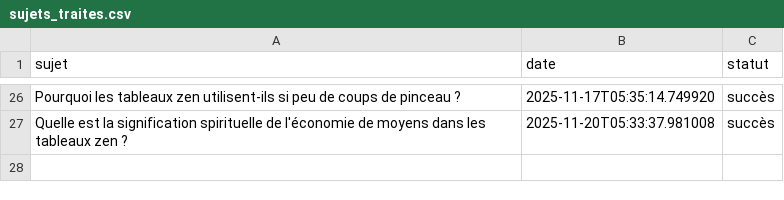
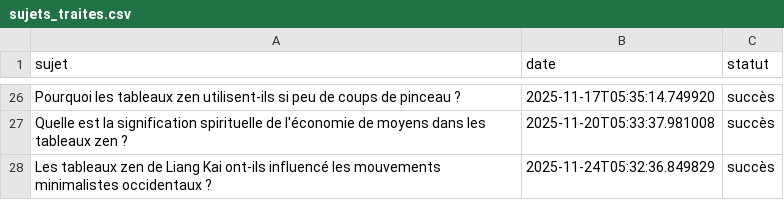
Before and after one commit to Metalosmose21/Zen-2, a CSV file: sujets_traites.csv, drawn as a sheet; only a part is shown, gaps mark what is left out; the diff names each change by its address in the sheet, - before the commit and + after, or states it on an @@ line.

```diff
--- a/sujets_traites.csv
+++ b/sujets_traites.csv
+row 28: Les tableaux zen de Liang Kai ont-ils influencé les mouvements minimalistes occidentaux ? | 2025-11-24T05:32:36.849829 | succès
```
Also changed, not shown: sujets.csv.
